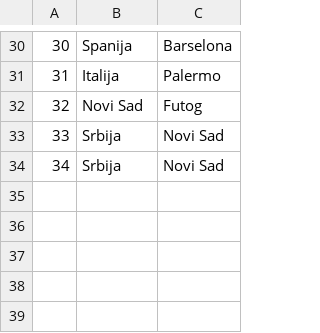
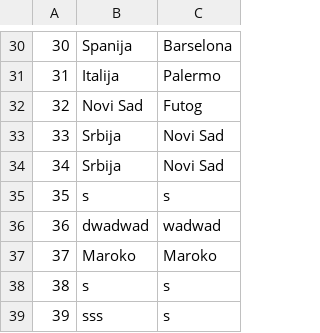
Before and after one commit to kzi-nastava/sims-ra-2024-group-6-team-a, a CSV file: Resources/Data/locations.csv, drawn as a sheet; only a part is shown, gaps mark what is left out.

```diff
--- a/Resources/Data/locations.csv
+++ b/Resources/Data/locations.csv
@@ -34 +34,6 @@
 34|Srbija|Novi Sad
+35|s|s
+36|dwadwad|wadwad
+37|Maroko|Maroko
+38|s|s
+39|sss|s
```
Also changed, not shown: Resources/Data/checkpoints.csv, Resources/Data/images.csv, 22 other files.
